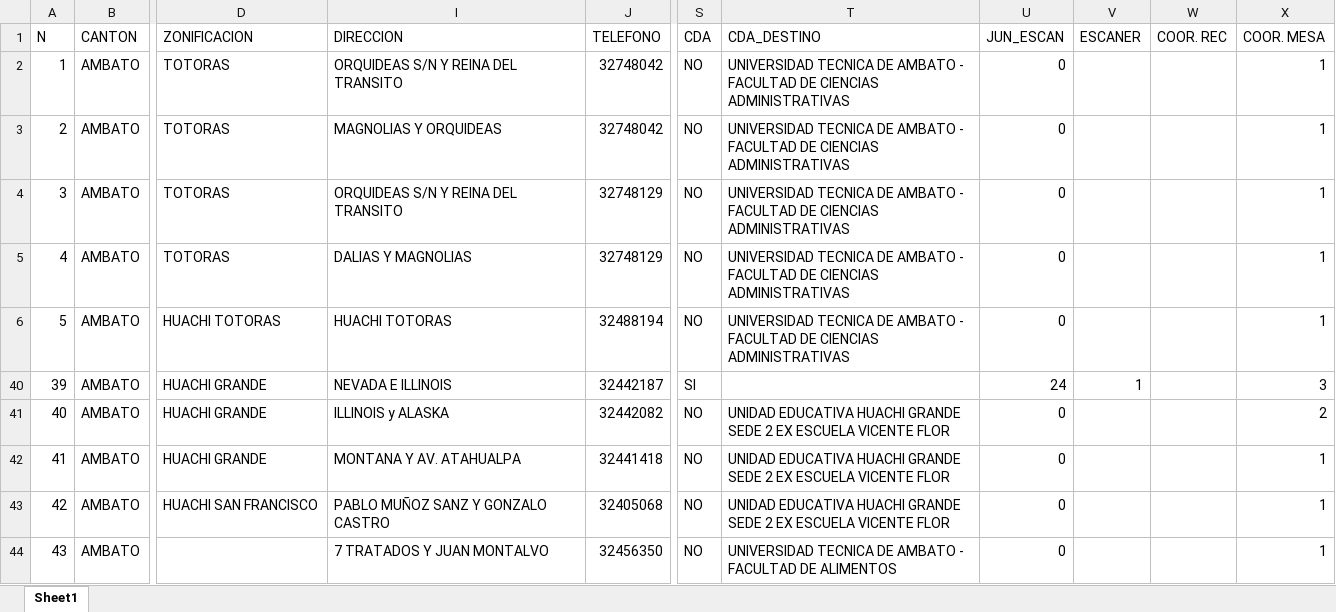
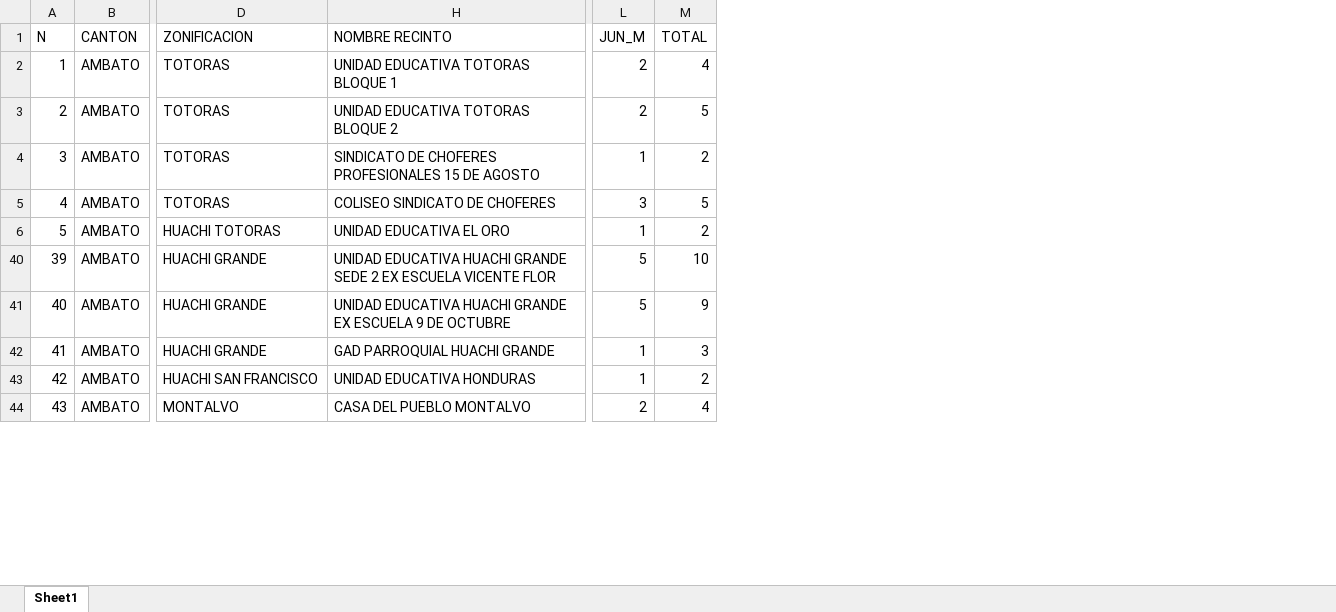
Before and after one commit to Edi09Migue/Blog-Gustavo-2023, an Excel workbook: database/data/recintos2023.xlsx, sheet Sheet1, drawn as a sheet; only a part is shown, gaps mark what is left out; values as stored, in another font and other column widths than the file's, no cell formats; removed rows and columns are numbered as before the commit, all else as after; the diff covers the shown part only; the diff names each change by its address in the sheet, - before the commit and + after, or states it on an @@ line.

```diff
--- a/database/data/recintos2023.xlsx (sheet Sheet1)
+++ b/database/data/recintos2023.xlsx (sheet Sheet1)
@@ column I (DIRECCION) hidden, rows 2-44: ORQUIDEAS S/N Y REINA DEL TRANSITO | MAGNOLIAS Y ORQUIDEAS | ORQUIDEAS S/N Y REINA DEL TRANSITO | DALIAS Y MAGNOLIAS | HUACHI TOTORAS | NEVADA E ILLINOIS | ILLINOIS y ALASKA | MONTANA Y AV. ATAHUALPA | PABLO MUÑOZ SANZ Y GONZALO CASTRO | 7 TRATADOS Y JUAN MONTALVO @@
@@ column J (TELEFONO) hidden, rows 2-44: 32748042 | 32748042 | 32748129 | 32748129 | 32488194 | 32442187 | 32442082 | 32441418 | 32405068 | 32456350 @@
@@ column H (NOMBRE RECINTO) unhidden, rows 2-44: UNIDAD EDUCATIVA TOTORAS BLOQUE 1 | UNIDAD EDUCATIVA TOTORAS BLOQUE 2 | SINDICATO DE CHOFERES PROFESIONALES 15 DE AGOSTO | COLISEO SINDICATO DE CHOFERES | UNIDAD EDUCATIVA EL ORO | UNIDAD EDUCATIVA HUACHI GRANDE SEDE 2 EX ESCUELA VICENTE FLOR | UNIDAD EDUCATIVA HUACHI GRANDE EX ESCUELA 9 DE OCTUBRE | GAD PARROQUIAL HUACHI GRANDE | UNIDAD EDUCATIVA HONDURAS | CASA DEL PUEBLO MONTALVO @@
@@ column L (JUN_M) unhidden, rows 2-44: 2 | 2 | 1 | 3 | 1 | 5 | 5 | 1 | 1 | 2 @@
@@ column M (TOTAL) unhidden, rows 2-44: 4 | 5 | 2 | 5 | 2 | 10 | 9 | 3 | 2 | 4 @@
@@ column S (CDA) hidden, rows 2-44: NO | NO | NO | NO | NO | SI | NO | NO | NO | NO @@
@@ column T (CDA_DESTINO) hidden, rows 2-44: UNIVERSIDAD TECNICA DE AMBATO - FACULTAD DE CIENCIAS ADMINISTRATIVAS | UNIVERSIDAD TECNICA DE AMBATO - FACULTAD DE CIENCIAS ADMINISTRATIVAS | UNIVERSIDAD TECNICA DE AMBATO - FACULTAD DE CIENCIAS ADMINISTRATIVAS | UNIVERSIDAD TECNICA DE AMBATO - FACULTAD DE CIENCIAS ADMINISTRATIVAS | UNIVERSIDAD TECNICA DE AMBATO - FACULTAD DE CIENCIAS ADMINISTRATIVAS |  | UNIDAD EDUCATIVA HUACHI GRANDE SEDE 2 EX ESCUELA VICENTE FLOR | UNIDAD EDUCATIVA HUACHI GRANDE SEDE 2 EX ESCUELA VICENTE FLOR | UNIDAD EDUCATIVA HUACHI GRANDE SEDE 2 EX ESCUELA VICENTE FLOR | UNIVERSIDAD TECNICA DE AMBATO - FACULTAD DE ALIMENTOS @@
@@ column U (JUN_ESCAN) hidden, rows 2-44: 0 | 0 | 0 | 0 | 0 | 24 | 0 | 0 | 0 | 0 @@
@@ column V (ESCANER) hidden, row 40: 1 @@
@@ column W (COOR. REC) hidden, empty @@
@@ column X (COOR. MESA) hidden, rows 2-44: 1 | 1 | 1 | 1 | 1 | 3 | 2 | 1 | 1 | 1 @@
-D44 (ZONIFICACION): (empty)
+D44 (ZONIFICACION): MONTALVO
```
Also changed, not shown: 41 edited cells elsewhere in this sheet, cell formats, 7 other files.
